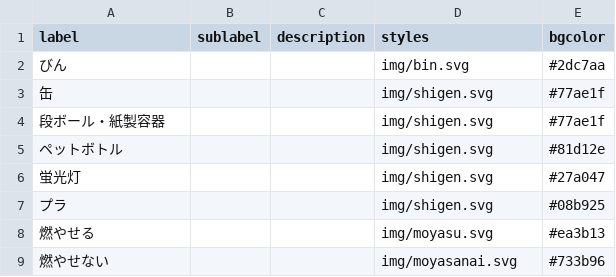
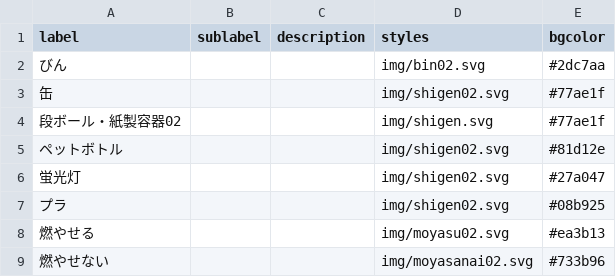
Before and after one commit to pingjapan/5374, a CSV file: data/description.csv, drawn as a sheet.

Commit message:
Update description.csv

```diff
--- a/data/description.csv
+++ b/data/description.csv
@@ -1,9 +1,9 @@
 label,sublabel,description,styles,bgcolor
-びん,,,img/bin.svg,#2dc7aa
-缶,,,img/shigen.svg,#77ae1f
-段ボール・紙製容器,,,img/shigen.svg,#77ae1f
-ペットボトル,,,img/shigen.svg,#81d12e
-蛍光灯,,,img/shigen.svg,#27a047
-プラ,,,img/shigen.svg,#08b925
-燃やせる,,,img/moyasu.svg,#ea3b13
-燃やせない,,,img/moyasanai.svg,#733b96
+びん,,,img/bin02.svg,#2dc7aa
+缶,,,img/shigen02.svg,#77ae1f
+段ボール・紙製容器02,,,img/shigen.svg,#77ae1f
+ペットボトル,,,img/shigen02.svg,#81d12e
+蛍光灯,,,img/shigen02.svg,#27a047
+プラ,,,img/shigen02.svg,#08b925
+燃やせる,,,img/moyasu02.svg,#ea3b13
+燃やせない,,,img/moyasanai02.svg,#733b96
```
